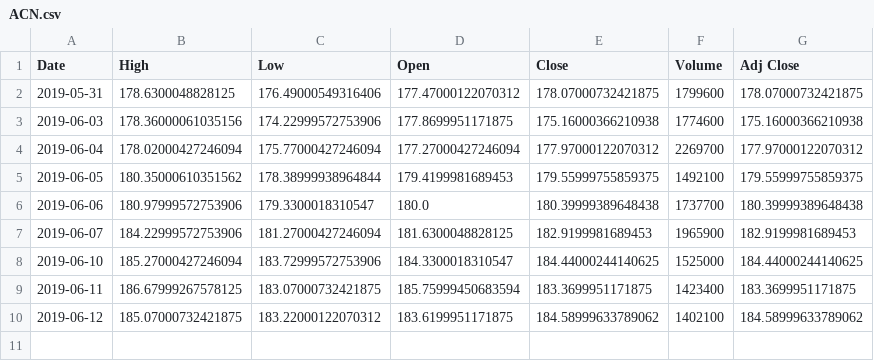
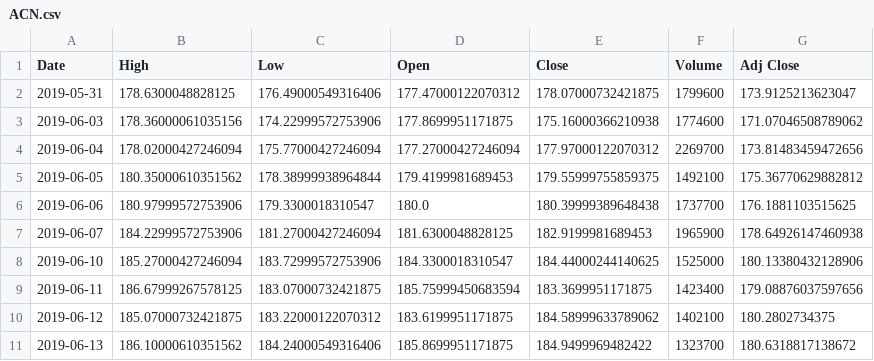
Before and after one commit to Atul-Chandran/stockPredictor, a CSV file: CSV/ACN.csv, drawn as a sheet.

```diff
--- a/CSV/ACN.csv
+++ b/CSV/ACN.csv
@@ -1,10 +1,11 @@
 Date,High,Low,Open,Close,Volume,Adj Close
-2019-05-31,178.6300048828125,176.49000549316406,177.47000122070312,178.07000732421875,1799600,178.07000732421875
-2019-06-03,178.36000061035156,174.22999572753906,177.8699951171875,175.16000366210938,1774600,175.16000366210938
-2019-06-04,178.02000427246094,175.77000427246094,177.27000427246094,177.97000122070312,2269700,177.97000122070312
-2019-06-05,180.35000610351562,178.38999938964844,179.4199981689453,179.55999755859375,1492100,179.55999755859375
-2019-06-06,180.97999572753906,179.3300018310547,180.0,180.39999389648438,1737700,180.39999389648438
-2019-06-07,184.22999572753906,181.27000427246094,181.6300048828125,182.9199981689453,1965900,182.9199981689453
-2019-06-10,185.27000427246094,183.72999572753906,184.3300018310547,184.44000244140625,1525000,184.44000244140625
-2019-06-11,186.67999267578125,183.07000732421875,185.75999450683594,183.3699951171875,1423400,183.3699951171875
-2019-06-12,185.07000732421875,183.22000122070312,183.6199951171875,184.58999633789062,1402100,184.58999633789062
+2019-05-31,178.6300048828125,176.49000549316406,177.47000122070312,178.07000732421875,1799600,173.9125213623047
+2019-06-03,178.36000061035156,174.22999572753906,177.8699951171875,175.16000366210938,1774600,171.07046508789062
+2019-06-04,178.02000427246094,175.77000427246094,177.27000427246094,177.97000122070312,2269700,173.81483459472656
+2019-06-05,180.35000610351562,178.38999938964844,179.4199981689453,179.55999755859375,1492100,175.36770629882812
+2019-06-06,180.97999572753906,179.3300018310547,180.0,180.39999389648438,1737700,176.1881103515625
+2019-06-07,184.22999572753906,181.27000427246094,181.6300048828125,182.9199981689453,1965900,178.64926147460938
+2019-06-10,185.27000427246094,183.72999572753906,184.3300018310547,184.44000244140625,1525000,180.13380432128906
+2019-06-11,186.67999267578125,183.07000732421875,185.75999450683594,183.3699951171875,1423400,179.08876037597656
+2019-06-12,185.07000732421875,183.22000122070312,183.6199951171875,184.58999633789062,1402100,180.2802734375
+2019-06-13,186.10000610351562,184.24000549316406,185.8699951171875,184.9499969482422,1323700,180.6318817138672
```
Also changed, not shown: CSV/DMART.BO.csv, CSV/WIPRO.BO.csv, 2 other files.
